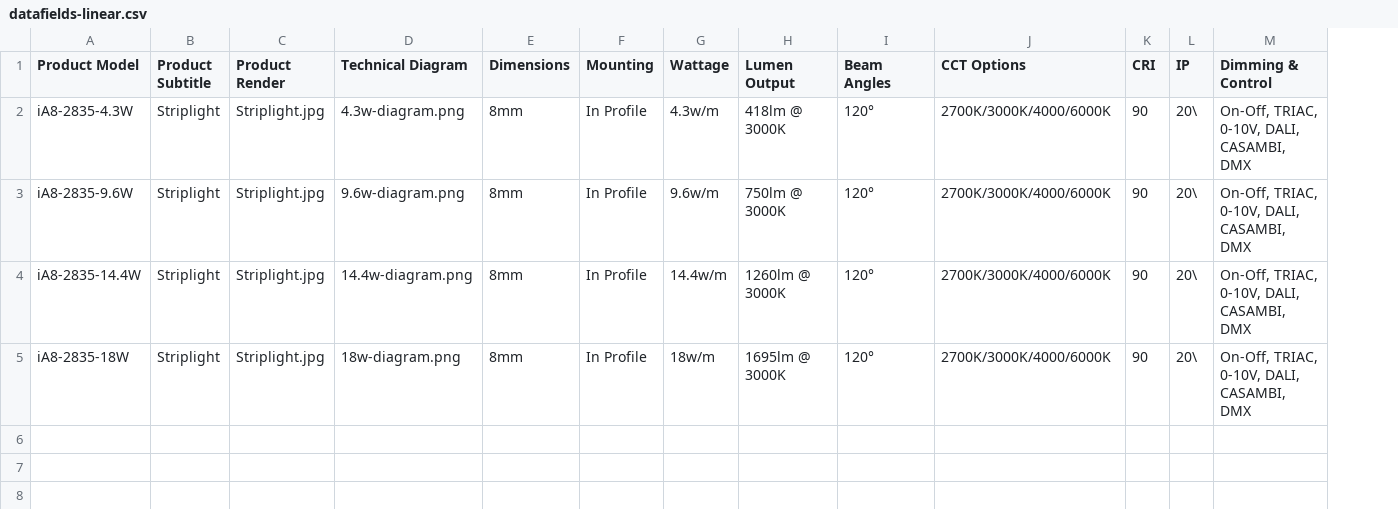
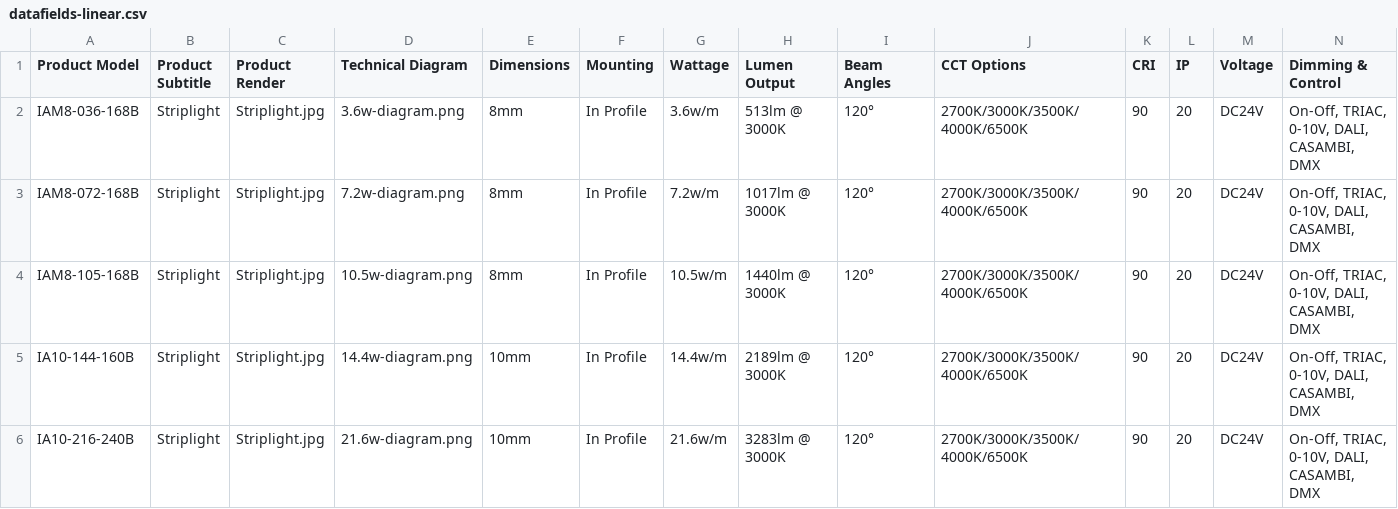
Before and after one commit to Sleepyseal87/vector-catalogue, a CSV file: datafields-linear.csv, drawn as a sheet; addresses are those after the commit; the diff names each change by its address in the sheet, - before the commit and + after, or states it on an @@ line.

```diff
--- a/datafields-linear.csv
+++ b/datafields-linear.csv
+column M (Voltage), rows 2-3: DC24V | DC24V; rows 5-6: DC24V | DC24V
-A2 (Product Model): iA8-2835-4.3W
+A2 (Product Model): IAM8-036-168B
-D2 (Technical Diagram): 4.3w-diagram.png
+D2 (Technical Diagram): 3.6w-diagram.png
-G2 (Wattage): 4.3w/m
+G2 (Wattage): 3.6w/m
-H2 (Lumen Output): 418lm @ 3000K
+H2 (Lumen Output): 513lm @ 3000K
-J2:J3 (CCT Options): 2700K/3000K/4000/6000K
+J2:J3 (CCT Options): 2700K/3000K/3500K/4000K/6500K
-L2:L3 (IP): 20\
+L2:L3 (IP): 20
-A3 (Product Model): iA8-2835-9.6W
+A3 (Product Model): IAM8-072-168B
-D3 (Technical Diagram): 9.6w-diagram.png
+D3 (Technical Diagram): 7.2w-diagram.png
-G3 (Wattage): 9.6w/m
+G3 (Wattage): 7.2w/m
-H3 (Lumen Output): 750lm @ 3000K
+H3 (Lumen Output): 1017lm @ 3000K
+row 4: IAM8-105-168B | Striplight | Striplight.jpg | 10.5w-diagram.png | 8mm | In Profile | 10.5w/m | 1440lm @ 3000K | 120° | 2700K/3000K/3500K/4000K/6500K | 90 | 20 | DC24V | On-Off, TRIAC, 0-10V, DALI, CASAMBI, DMX
-A5 (Product Model): iA8-2835-14.4W
+A5 (Product Model): IA10-144-160B
-E5:E6 (Dimensions): 8mm
+E5:E6 (Dimensions): 10mm
-H5 (Lumen Output): 1260lm @ 3000K
+H5 (Lumen Output): 2189lm @ 3000K
-J5:J6 (CCT Options): 2700K/3000K/4000/6000K
+J5:J6 (CCT Options): 2700K/3000K/3500K/4000K/6500K
-L5:L6 (IP): 20\
+L5:L6 (IP): 20
-A6 (Product Model): iA8-2835-18W
+A6 (Product Model): IA10-216-240B
-D6 (Technical Diagram): 18w-diagram.png
+D6 (Technical Diagram): 21.6w-diagram.png
-G6 (Wattage): 18w/m
+G6 (Wattage): 21.6w/m
-H6 (Lumen Output): 1695lm @ 3000K
+H6 (Lumen Output): 3283lm @ 3000K
```
Also changed, not shown: datafields.csv, 13 other files.
